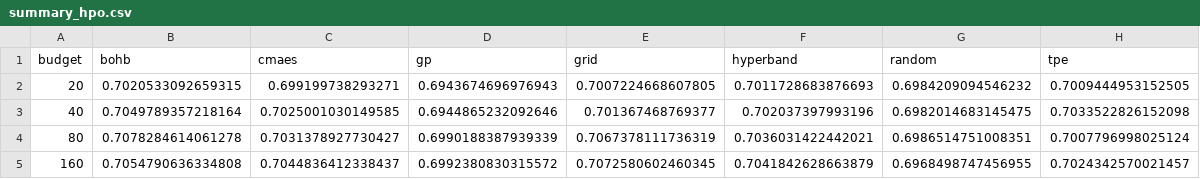
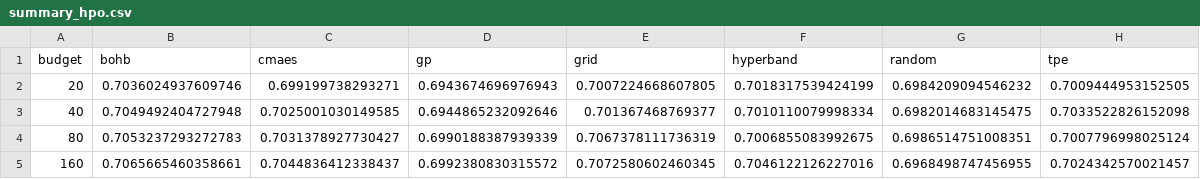
Before and after one commit to alejandrogomez97/precision-at-k-model-selection, a CSV file: valsplit_study/summary_hpo.csv, drawn as a sheet.

```diff
--- a/valsplit_study/summary_hpo.csv
+++ b/valsplit_study/summary_hpo.csv
@@ -1,5 +1,5 @@
 budget,bohb,cmaes,gp,grid,hyperband,random,tpe
-20,0.7020533092659315,0.699199738293271,0.6943674696976943,0.7007224668607805,0.7011728683876693,0.6984209094546232,0.7009444953152505
-40,0.7049789357218164,0.7025001030149585,0.6944865232092646,0.701367468769377,0.702037397993196,0.6982014683145475,0.7033522826152098
-80,0.7078284614061278,0.7031378927730427,0.6990188387939339,0.7067378111736319,0.7036031422442021,0.6986514751008351,0.7007796998025124
-160,0.7054790636334808,0.7044836412338437,0.6992380830315572,0.7072580602460345,0.7041842628663879,0.6968498747456955,0.7024342570021457
+20,0.7036024937609746,0.699199738293271,0.6943674696976943,0.7007224668607805,0.7018317539424199,0.6984209094546232,0.7009444953152505
+40,0.7049492404727948,0.7025001030149585,0.6944865232092646,0.701367468769377,0.7010110079998334,0.6982014683145475,0.7033522826152098
+80,0.7053237293272783,0.7031378927730427,0.6990188387939339,0.7067378111736319,0.7006855083992675,0.6986514751008351,0.7007796998025124
+160,0.7065665460358661,0.7044836412338437,0.6992380830315572,0.7072580602460345,0.7046122126227016,0.6968498747456955,0.7024342570021457
```
Also changed, not shown: valsplit_study/summary_hpo_time.csv, 7 other files.
